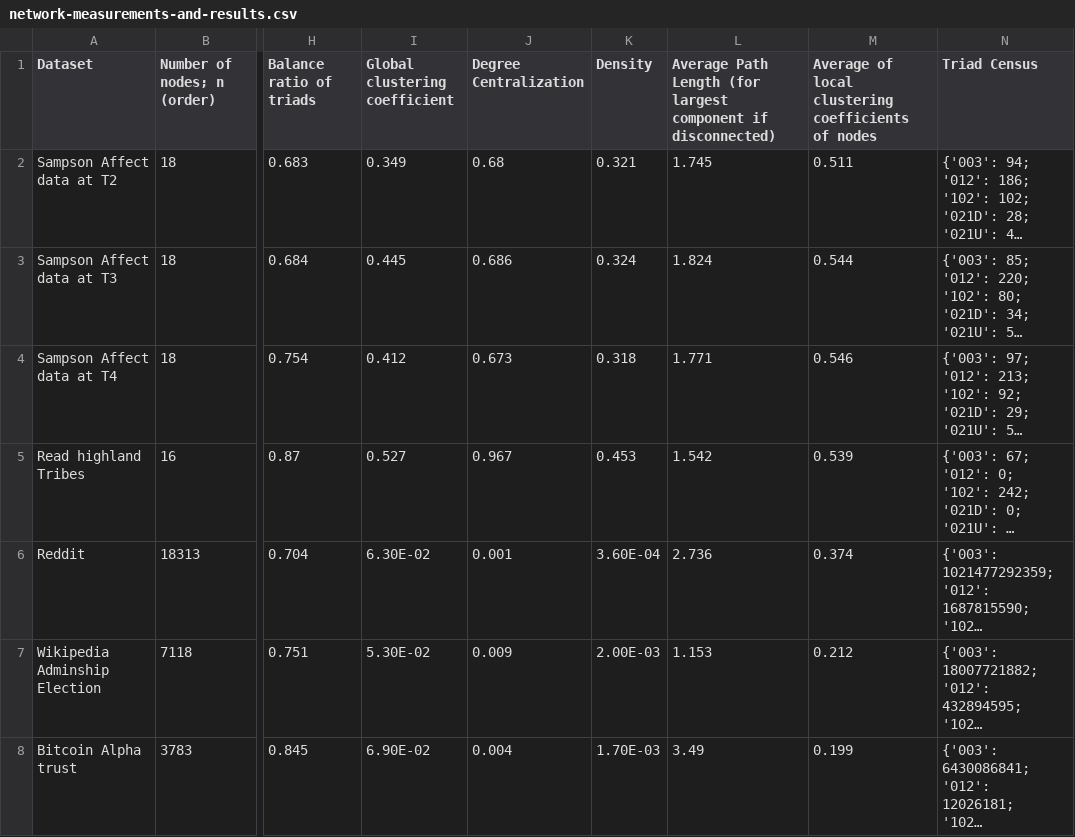
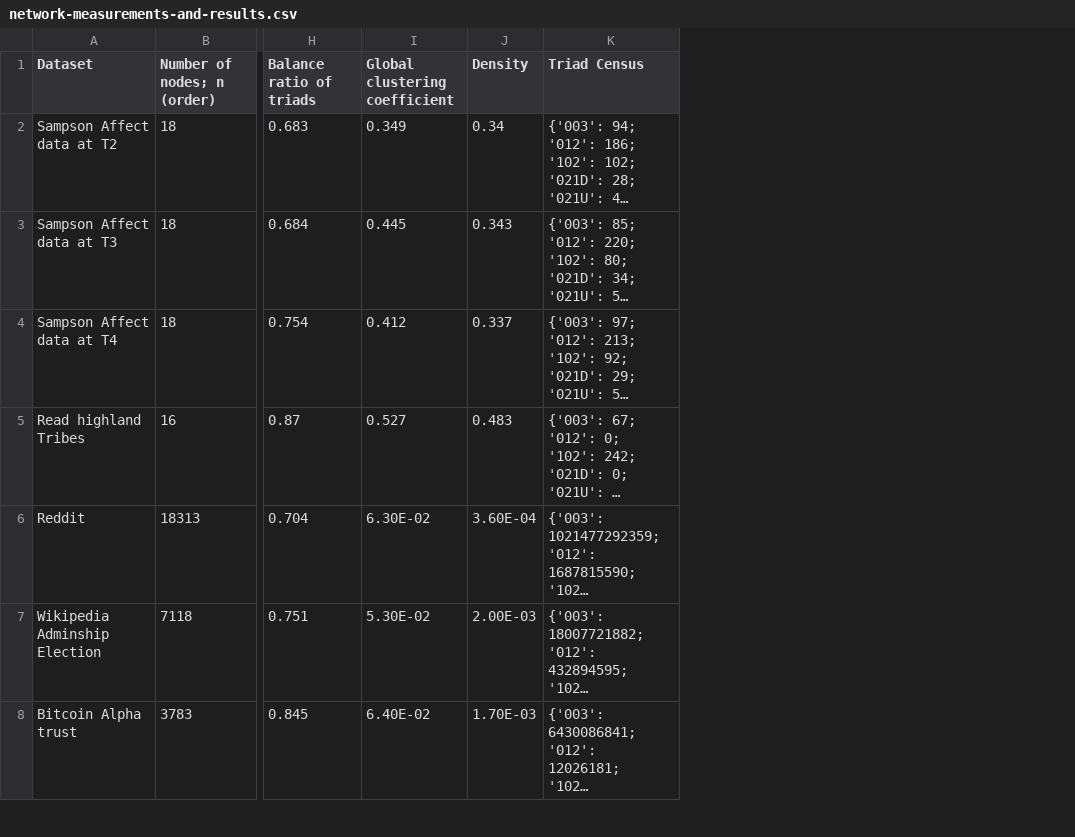
Before and after one commit to saref/saref.github.io, a CSV file: SI/ADRLD2020/network-measurements-and-results.csv, drawn as a sheet; only a part is shown, gaps mark what is left out; long unchanged cells end in …; removed rows and columns are numbered as before the commit, all else as after; the diff covers the shown part only; the diff names each change by its address in the sheet, - before the commit and + after, or states it on an @@ line.

Commit message:
updated measurements

```diff
--- a/SI/ADRLD2020/network-measurements-and-results.csv
+++ b/SI/ADRLD2020/network-measurements-and-results.csv
-column J (Degree Centralization), rows 2-8: 0.68 | 0.686 | 0.673 | 0.967 | 0.001 | 0.009 | 0.004
-column L, rows 1-8: Average Path Length (for largest component if disconnected) | 1.745 | 1.824 | 1.771 | 1.542 | 2.736 | 1.153 | 3.49
-column M, rows 1-8: Average of local clustering coefficients of nodes | 0.511 | 0.544 | 0.546 | 0.539 | 0.374 | 0.212 | 0.199
-J2 (Density): 0.321
+J2 (Density): 0.34
-J3 (Density): 0.324
+J3 (Density): 0.343
-J4 (Density): 0.318
+J4 (Density): 0.337
-J5 (Density): 0.453
+J5 (Density): 0.483
-I8 (Global clustering coefficient): 6.90E-02
+I8 (Global clustering coefficient): 6.40E-02
```
Also changed, not shown: 19 edited cells elsewhere in this file.
